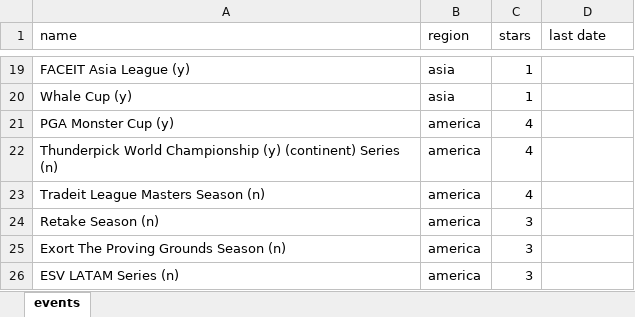
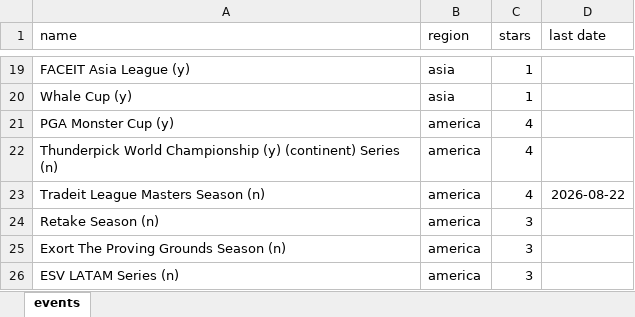
Before and after one commit to ravengone/ck-tools, an Excel workbook: file/events.xlsx, sheet events, drawn as a sheet; only a part is shown, gaps mark what is left out; values as stored, in another font and other column widths than the file's, no borders; the diff names each change by its address in the sheet, - before the commit and + after, or states it on an @@ line.

```diff
--- a/file/events.xlsx (sheet events)
+++ b/file/events.xlsx (sheet events)
-D23 (last date): (empty)
+D23 (last date): 2026-08-22
```
Also changed, not shown: file/history.xlsx, file/ranking.xlsx, 18 other files.
